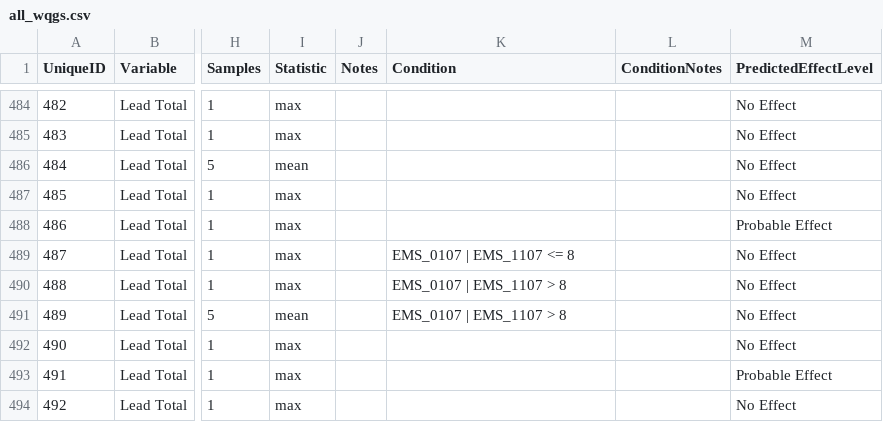
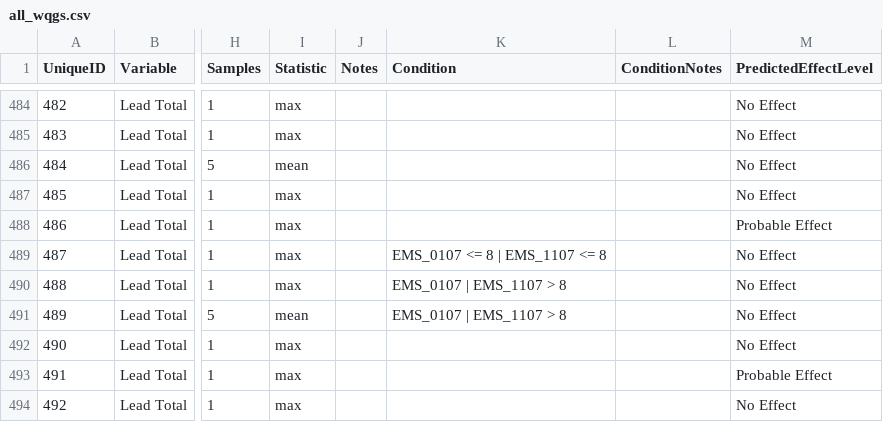
Before and after one commit to bcgov/wqg_data, a CSV file: all_wqgs.csv, drawn as a sheet; only a part is shown, gaps mark what is left out; the diff names each change by its address in the sheet, - before the commit and + after, or states it on an @@ line.

Commit message:
fix Condition R expr

```diff
--- a/all_wqgs.csv
+++ b/all_wqgs.csv
-K489 (Condition): EMS_0107 | EMS_1107 <= 8
+K489 (Condition): EMS_0107 <= 8 | EMS_1107 <= 8
```
Also changed, not shown: 2 other files.
